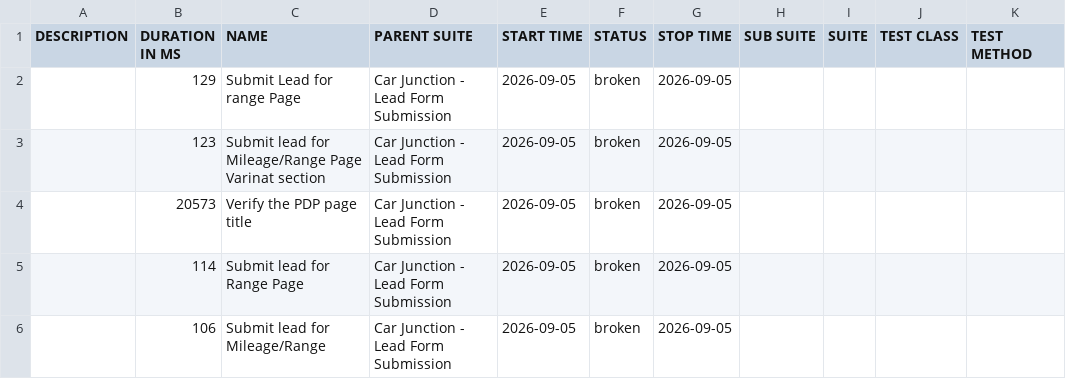
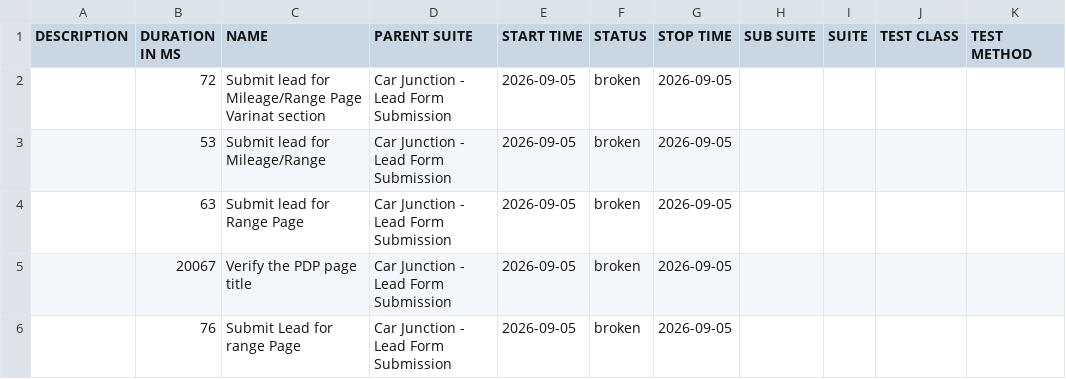
Before and after one commit to venkateshwari-commits/CarJunction-Automation-Report, a CSV file: data/suites.csv, drawn as a sheet.

```diff
--- a/data/suites.csv
+++ b/data/suites.csv
@@ -1,6 +1,6 @@
 "DESCRIPTION","DURATION IN MS","NAME","PARENT SUITE","START TIME","STATUS","STOP TIME","SUB SUITE","SUITE","TEST CLASS","TEST METHOD"
-"","129","Submit Lead for range Page","Car Junction - Lead Form Submission","2026-09-05","broken","2026-09-05","","","",""
-"","123","Submit lead for Mileage/Range Page Varinat section","Car Junction - Lead Form Submission","2026-09-05","broken","2026-09-05","","","",""
-"","20573","Verify the PDP page title","Car Junction - Lead Form Submission","2026-09-05","broken","2026-09-05","","","",""
-"","114","Submit lead for Range Page","Car Junction - Lead Form Submission","2026-09-05","broken","2026-09-05","","","",""
-"","106","Submit lead for Mileage/Range","Car Junction - Lead Form Submission","2026-09-05","broken","2026-09-05","","","",""
+"","72","Submit lead for Mileage/Range Page Varinat section","Car Junction - Lead Form Submission","2026-09-05","broken","2026-09-05","","","",""
+"","53","Submit lead for Mileage/Range","Car Junction - Lead Form Submission","2026-09-05","broken","2026-09-05","","","",""
+"","63","Submit lead for Range Page","Car Junction - Lead Form Submission","2026-09-05","broken","2026-09-05","","","",""
+"","20067","Verify the PDP page title","Car Junction - Lead Form Submission","2026-09-05","broken","2026-09-05","","","",""
+"","76","Submit Lead for range Page","Car Junction - Lead Form Submission","2026-09-05","broken","2026-09-05","","","",""
```
Also changed, not shown: 22 other files.
